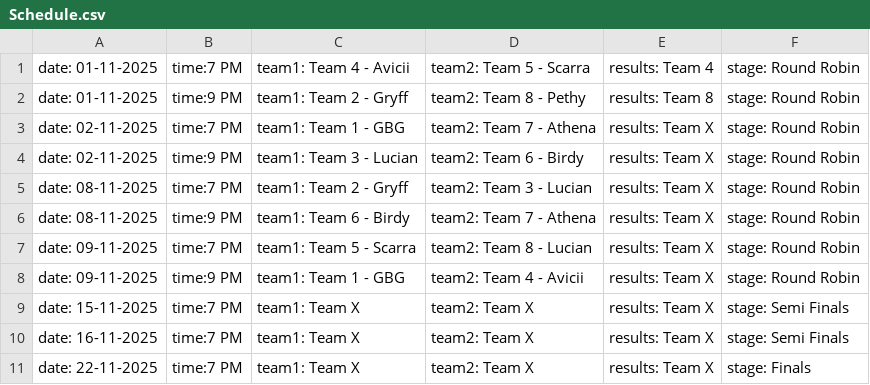
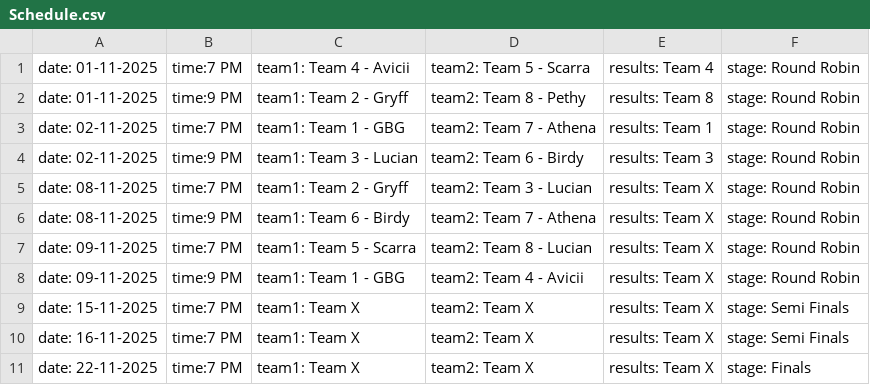
Before and after one commit to nzlrattourney/rattourney, a CSV file: Schedule.csv, drawn as a sheet.

Commit message:
Update Schedule.csv

```diff
--- a/Schedule.csv
+++ b/Schedule.csv
@@ -2,4 +2,4 @@ date: 01-11-2025, time:7 PM, team1: Team 4 - Avicii, team2: Team 5 - Scarra, res
 date: 01-11-2025, time:9 PM, team1: Team 2 - Gryff, team2: Team 8 - Pethy, results: Team 8, stage: Round Robin
-date: 02-11-2025, time:7 PM, team1: Team 1 - GBG, team2: Team 7 - Athena, results: Team X, stage: Round Robin
-date: 02-11-2025, time:9 PM, team1: Team 3 - Lucian, team2: Team 6 - Birdy, results: Team X, stage: Round Robin
+date: 02-11-2025, time:7 PM, team1: Team 1 - GBG, team2: Team 7 - Athena, results: Team 1, stage: Round Robin
+date: 02-11-2025, time:9 PM, team1: Team 3 - Lucian, team2: Team 6 - Birdy, results: Team 3, stage: Round Robin
 date: 08-11-2025, time:7 PM, team1: Team 2 - Gryff, team2: Team 3 - Lucian, results: Team X, stage: Round Robin
```
